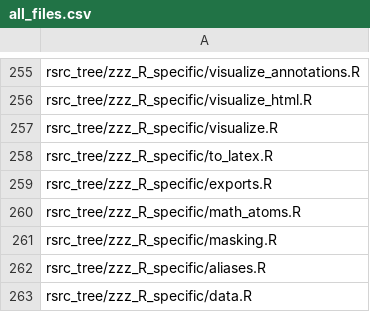
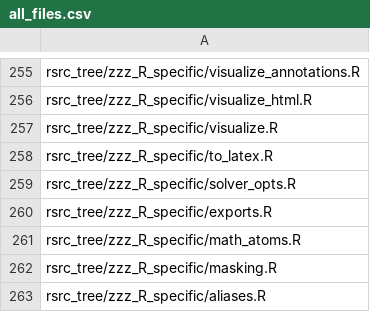
Before and after one commit to cvxgrp/CVXR, a CSV file: inst/all_files.csv, drawn as a sheet; only a part is shown, gaps mark what is left out; the shorter side is filled out with more unchanged rows.

```diff
--- a/inst/all_files.csv
+++ b/inst/all_files.csv
@@ -258,2 +258,3 @@ rsrc_tree/zzz_R_specific/visualize.R
 rsrc_tree/zzz_R_specific/to_latex.R
+rsrc_tree/zzz_R_specific/solver_opts.R
 rsrc_tree/zzz_R_specific/exports.R
```
Also changed, not shown: 58 other files.
